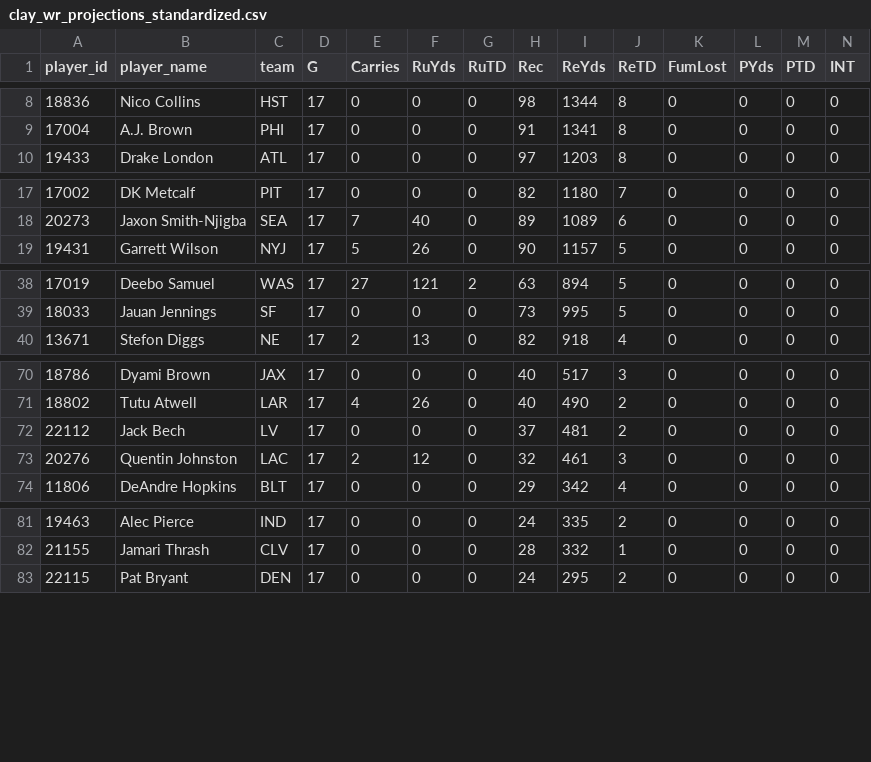
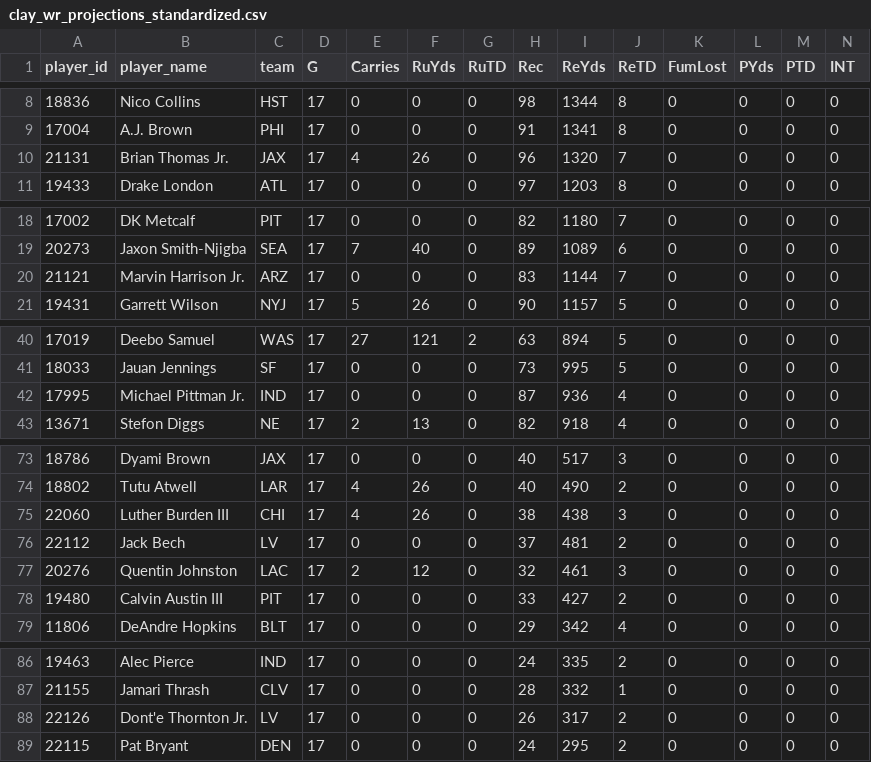
Before and after one commit to beauBalthazarBruneau/sacco-mono, a CSV file: backend-api/data/raw_player_data/clay_wr_projections_standardized.csv, drawn as a sheet; only a part is shown, gaps mark what is left out; rows hold the shown columns only; the diff covers the shown part only; the diff names each change by its address in the sheet, - before the commit and + after, or states it on an @@ line.

```diff
--- a/backend-api/data/raw_player_data/clay_wr_projections_standardized.csv
+++ b/backend-api/data/raw_player_data/clay_wr_projections_standardized.csv
+row 10: 21131 | Brian Thomas Jr. | JAX | 17 | 4 | 26 | 0 | 96 | 1320 | 7 | 0 | 0 | 0 | 0
+row 20: 21121 | Marvin Harrison Jr. | ARZ | 17 | 0 | 0 | 0 | 83 | 1144 | 7 | 0 | 0 | 0 | 0
+row 42: 17995 | Michael Pittman Jr. | IND | 17 | 0 | 0 | 0 | 87 | 936 | 4 | 0 | 0 | 0 | 0
+row 75: 22060 | Luther Burden III | CHI | 17 | 4 | 26 | 0 | 38 | 438 | 3 | 0 | 0 | 0 | 0
+row 78: 19480 | Calvin Austin III | PIT | 17 | 0 | 0 | 0 | 33 | 427 | 2 | 0 | 0 | 0 | 0
+row 88: 22126 | Dont'e Thornton Jr. | LV | 17 | 0 | 0 | 0 | 26 | 317 | 2 | 0 | 0 | 0 | 0
```
Also changed, not shown: 2 added rows elsewhere in this file, backend-api/data/global_player_pool.csv, backend-api/data/raw_player_data/nfl_wr_projections_standardized.csv, 20 other files.
